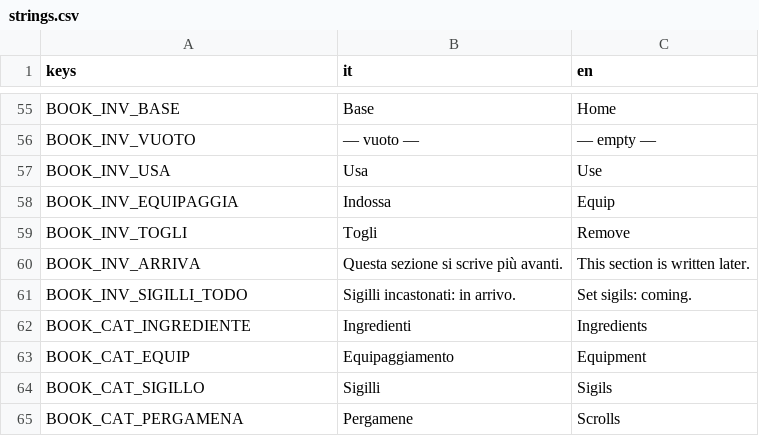
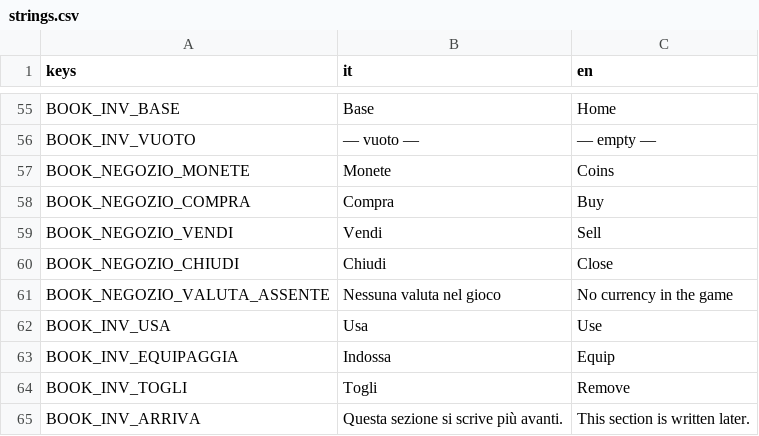
Before and after one commit to YasserOudabashi/mirwada, a CSV file: assets/i18n/strings.csv, drawn as a sheet; only a part is shown, gaps mark what is left out; the shorter side is filled out with more unchanged rows; the diff names each change by its address in the sheet, - before the commit and + after, or states it on an @@ line.

```diff
--- a/assets/i18n/strings.csv
+++ b/assets/i18n/strings.csv
+row 57: BOOK_NEGOZIO_MONETE | Monete | Coins
+row 58: BOOK_NEGOZIO_COMPRA | Compra | Buy
+row 59: BOOK_NEGOZIO_VENDI | Vendi | Sell
+row 60: BOOK_NEGOZIO_CHIUDI | Chiudi | Close
+row 61: BOOK_NEGOZIO_VALUTA_ASSENTE | Nessuna valuta nel gioco | No currency in the game
```
Also changed, not shown: 7 other files.
